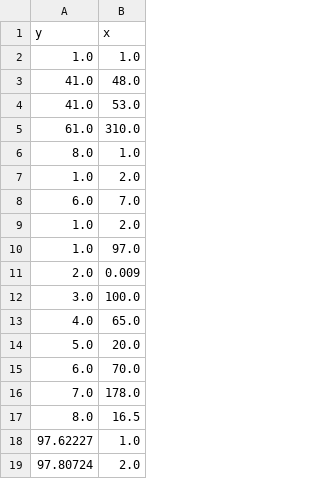
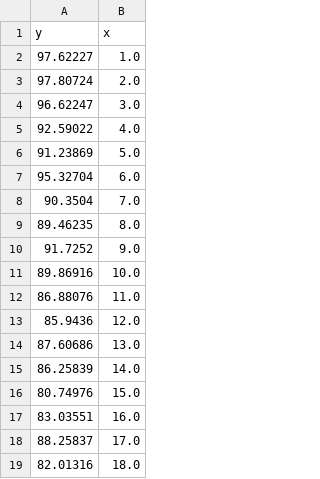
Before and after one commit to Tamarov128/nonlinear-regression-deamc, a CSV file: nist_models/data/processed/Gauss1.csv, drawn as a sheet; only a part is shown; the shorter side is filled out with more unchanged rows.

```diff
--- a/nist_models/data/processed/Gauss1.csv
+++ b/nist_models/data/processed/Gauss1.csv
@@ -1,18 +1,2 @@
 y,x
-1.0,1.0
-41.0,48.0
-41.0,53.0
-61.0,310.0
-8.0,1.0
-1.0,2.0
-6.0,7.0
-1.0,2.0
-1.0,97.0
-2.0,0.009
-3.0,100.0
-4.0,65.0
-5.0,20.0
-6.0,70.0
-7.0,178.0
-8.0,16.5
 97.62227,1.0
```
Also changed, not shown: nist_models/data/processed/Lanczos1.csv, nist_models/data/processed/Lanczos3.csv, 9 other files.
